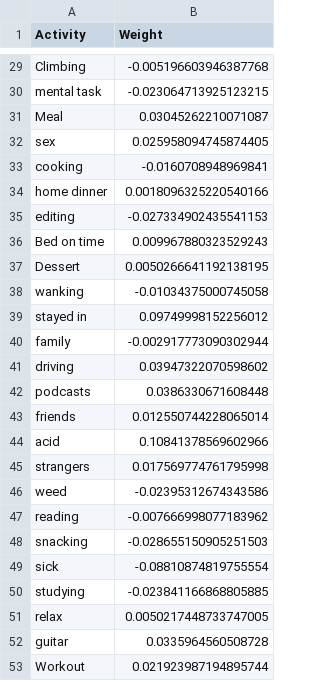
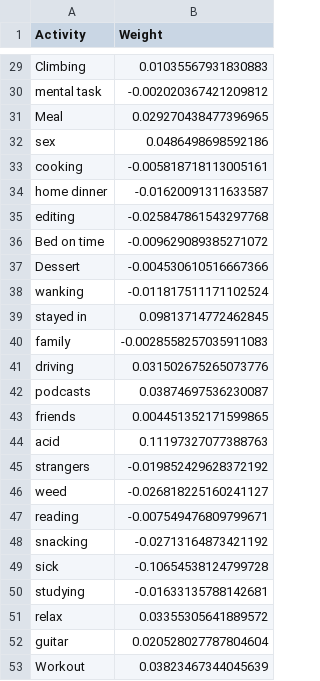
Before and after one commit to joepcash/daylio, a CSV file: data/processed/lr_weights.csv, drawn as a sheet; only a part is shown, gaps mark what is left out; the diff covers the shown part only; the diff names each change by its address in the sheet, - before the commit and + after, or states it on an @@ line.

```diff
--- a/data/processed/lr_weights.csv
+++ b/data/processed/lr_weights.csv
-B29 (Weight): -0.005196603946387768
+B29 (Weight): 0.01035567931830883
-B30 (Weight): -0.023064713925123215
+B30 (Weight): -0.002020367421209812
-B31 (Weight): 0.03045262210071087
+B31 (Weight): 0.029270438477396965
-B32 (Weight): 0.025958094745874405
+B32 (Weight): 0.0486498698592186
-B33 (Weight): -0.0160708948969841
+B33 (Weight): -0.005818718113005161
-B34 (Weight): 0.0018096325220540166
+B34 (Weight): -0.01620091311633587
-B35 (Weight): -0.027334902435541153
+B35 (Weight): -0.025847861543297768
-B36 (Weight): 0.009967880323529243
+B36 (Weight): -0.009629089385271072
-B37 (Weight): 0.0050266641192138195
+B37 (Weight): -0.004530610516667366
-B38 (Weight): -0.01034375000745058
+B38 (Weight): -0.011817511171102524
-B39 (Weight): 0.09749998152256012
+B39 (Weight): 0.09813714772462845
-B40 (Weight): -0.002917773090302944
+B40 (Weight): -0.0028558257035911083
-B41 (Weight): 0.03947322070598602
+B41 (Weight): 0.031502675265073776
-B42 (Weight): 0.0386330671608448
+B42 (Weight): 0.03874697536230087
-B43 (Weight): 0.012550744228065014
+B43 (Weight): 0.004451352171599865
-B44 (Weight): 0.10841378569602966
+B44 (Weight): 0.11197327077388763
-B45 (Weight): 0.017569774761795998
+B45 (Weight): -0.019852429628372192
-B46 (Weight): -0.02395312674343586
+B46 (Weight): -0.026818225160241127
-B47 (Weight): -0.007666998077183962
+B47 (Weight): -0.007549476809799671
-B48 (Weight): -0.028655150905251503
+B48 (Weight): -0.02713164873421192
-B49 (Weight): -0.08810874819755554
+B49 (Weight): -0.10654538124799728
-B50 (Weight): -0.023841166868805885
+B50 (Weight): -0.01633135788142681
-B51 (Weight): 0.0050217448733747005
+B51 (Weight): 0.03355305641889572
-B52 (Weight): 0.0335964560508728
+B52 (Weight): 0.020528027787804604
-B53 (Weight): 0.021923987194895744
+B53 (Weight): 0.03823467344045639
```
Also changed, not shown: 27 edited cells elsewhere in this file, 10 other files.
